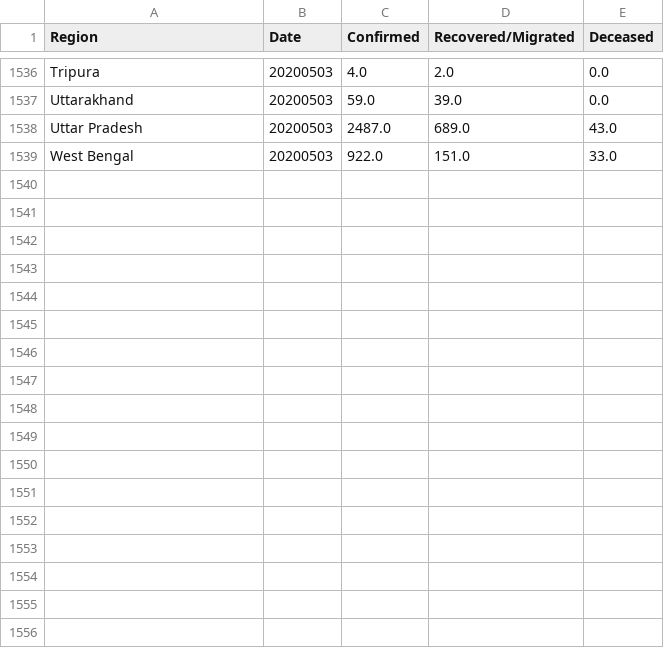
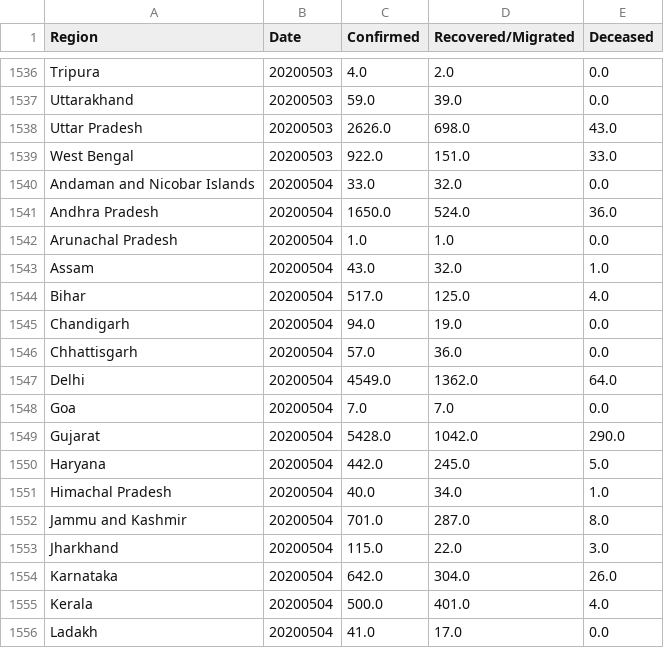
Before and after one commit to rahulrajpl/covid19India, a CSV file: ranking/data/complete_modified_date.csv, drawn as a sheet; only a part is shown, gaps mark what is left out; the diff covers the shown part only.

```diff
--- a/ranking/data/complete_modified_date.csv
+++ b/ranking/data/complete_modified_date.csv
@@ -1537,3 +1537,20 @@ Tripura,20200503,4.0,2.0,0.0
 Uttarakhand,20200503,59.0,39.0,0.0
-Uttar Pradesh,20200503,2487.0,689.0,43.0
+Uttar Pradesh,20200503,2626.0,698.0,43.0
 West Bengal,20200503,922.0,151.0,33.0
+Andaman and Nicobar Islands,20200504,33.0,32.0,0.0
+Andhra Pradesh,20200504,1650.0,524.0,36.0
+Arunachal Pradesh,20200504,1.0,1.0,0.0
+Assam,20200504,43.0,32.0,1.0
+Bihar,20200504,517.0,125.0,4.0
+Chandigarh,20200504,94.0,19.0,0.0
+Chhattisgarh,20200504,57.0,36.0,0.0
+Delhi,20200504,4549.0,1362.0,64.0
+Goa,20200504,7.0,7.0,0.0
+Gujarat,20200504,5428.0,1042.0,290.0
+Haryana,20200504,442.0,245.0,5.0
+Himachal Pradesh,20200504,40.0,34.0,1.0
+Jammu and Kashmir,20200504,701.0,287.0,8.0
+Jharkhand,20200504,115.0,22.0,3.0
+Karnataka,20200504,642.0,304.0,26.0
+Kerala,20200504,500.0,401.0,4.0
+Ladakh,20200504,41.0,17.0,0.0
```
Also changed, not shown: 15 added rows and 17 edited cells elsewhere in this file, 6 other files.
